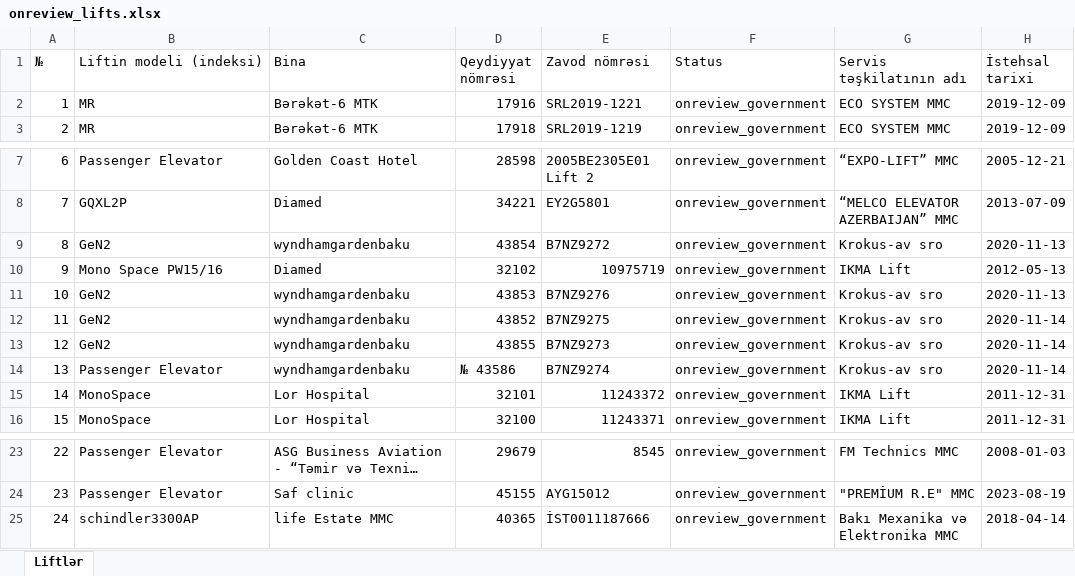
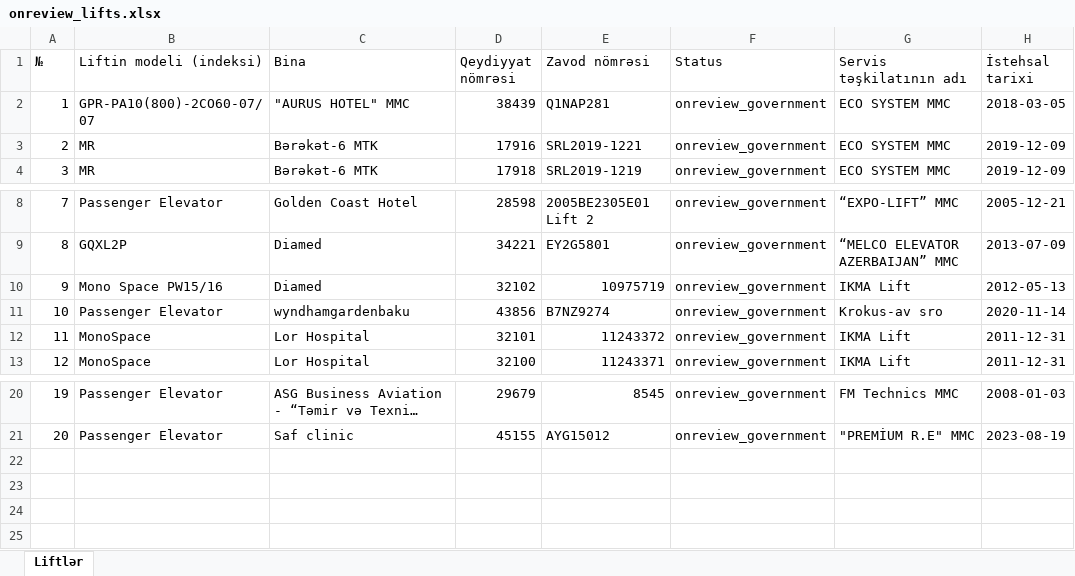
Before and after one commit to shamilnb/my_work, an Excel workbook: onreview_lifts.xlsx, sheet Liftlər, drawn as a sheet; only a part is shown, gaps mark what is left out; long unchanged cells end in …; values as stored, in another font and other column widths than the file's, no cell formats; removed rows and columns are numbered as before the commit, all else as after; the diff names each change by its address in the sheet, - before the commit and + after, or states it on an @@ line.

```diff
--- a/onreview_lifts.xlsx (sheet Liftlər)
+++ b/onreview_lifts.xlsx (sheet Liftlər)
+row 2: 1 | GPR-PA10(800)-2CO60-07/07 | "AURUS HOTEL" MMC | 38439 | Q1NAP281 | onreview_government | ECO SYSTEM MMC | 2018-03-05
@@ column A (№) renumbered between rows 3 and 21 @@
-row 9: 8 | GeN2 | wyndhamgardenbaku | 43854 | B7NZ9272 | onreview_government | Krokus-av sro | 2020-11-13
-row 11: 10 | GeN2 | wyndhamgardenbaku | 43853 | B7NZ9276 | onreview_government | Krokus-av sro | 2020-11-13
-row 12: 11 | GeN2 | wyndhamgardenbaku | 43852 | B7NZ9275 | onreview_government | Krokus-av sro | 2020-11-14
-row 13: 12 | GeN2 | wyndhamgardenbaku | 43855 | B7NZ9273 | onreview_government | Krokus-av sro | 2020-11-14
-D11 (Qeydiyyat nömrəsi): № 43586
+D11 (Qeydiyyat nömrəsi): 43856
-row 25: 24 | schindler3300AP | life Estate MMC | 40365 | İST0011187666 | onreview_government | Bakı Mexanika və Elektronika MMC | 2018-04-14
```
Also changed, not shown: cell formats, gelenler.xlsx, mylift_onreview_government.xlsx, 3 other files.
